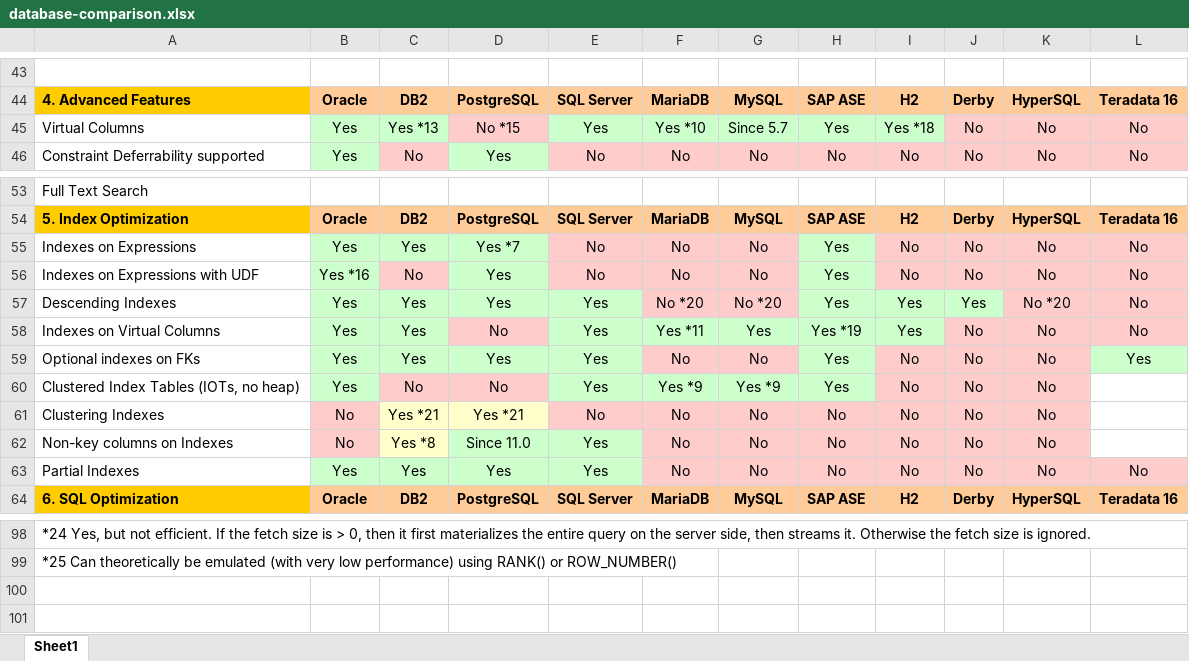
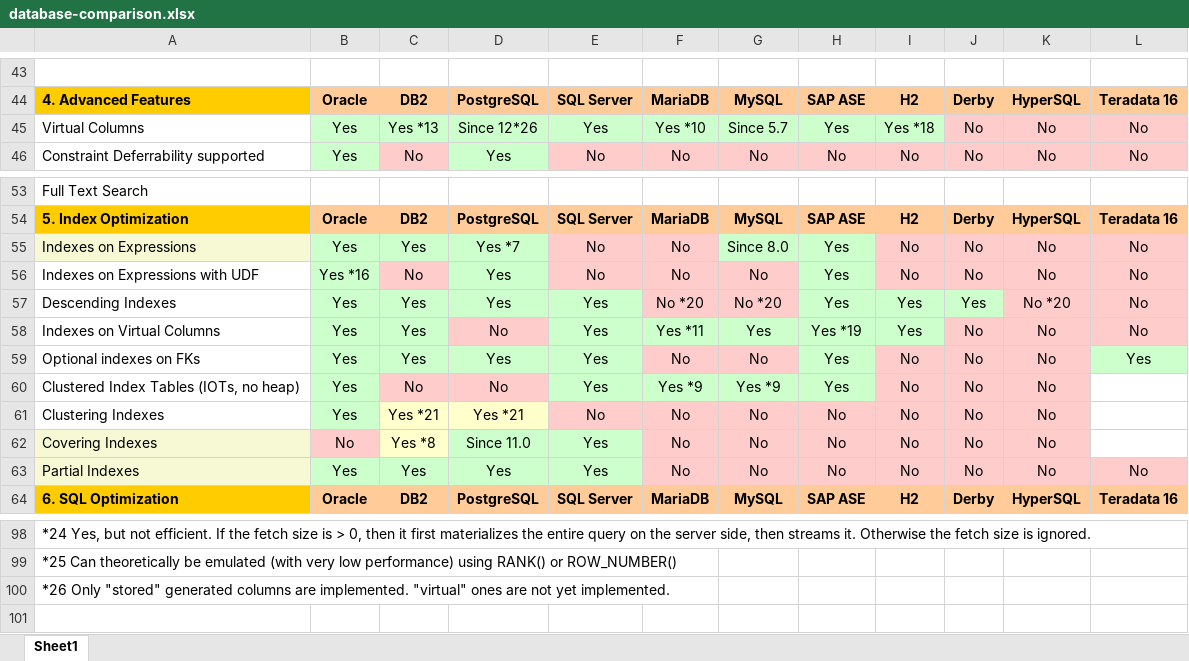
Before and after one commit to hotrodorm/hotrod, an Excel workbook: hotrod-project/docs/research/database-comparison.xlsx, sheet Sheet1, drawn as a sheet; only a part is shown, gaps mark what is left out; values as stored, in another font and other column widths than the file's, no borders; the diff names each change by its address in the sheet, - before the commit and + after, or states it on an @@ line.

```diff
--- a/hotrod-project/docs/research/database-comparison.xlsx (sheet Sheet1)
+++ b/hotrod-project/docs/research/database-comparison.xlsx (sheet Sheet1)
-D45: No *15
+D45: Since 12*26
-D45 fill: #FFCCCC
+D45 fill: #CCFFCC
-A55 fill: none
+A55 fill: #F6F9D4
-G55: No
+G55: Since 8.0
-G55 fill: #FFCCCC
+G55 fill: #CCFFCC
-B61: No
+B61: Yes
-B61 fill: #FFCCCC
+B61 fill: #CCFFCC
-A62: Non-key columns on Indexes
+A62: Covering Indexes
-A62:A63 fill: none
+A62:A63 fill: #F6F9D4
-A100: (empty)
+A100: *26 Only "stored" generated columns are implemented. "virtual" ones are not yet implemented.
```
Also changed, not shown: 18 other files.
